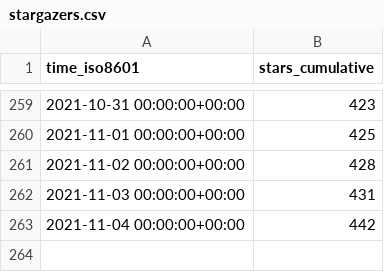
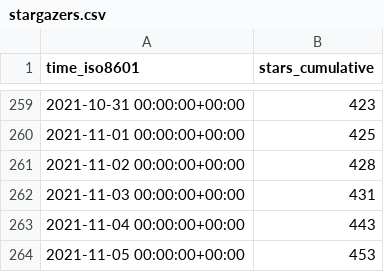
Before and after one commit to DevSCNinja/starport, a CSV file: tendermint/starport/ghrs-data/stargazers.csv, drawn as a sheet; only a part is shown, gaps mark what is left out.

```diff
--- a/tendermint/starport/ghrs-data/stargazers.csv
+++ b/tendermint/starport/ghrs-data/stargazers.csv
@@ -262,2 +262,3 @@ time_iso8601,stars_cumulative
 2021-11-03 00:00:00+00:00,431
-2021-11-04 00:00:00+00:00,442
+2021-11-04 00:00:00+00:00,443
+2021-11-05 00:00:00+00:00,453
```
